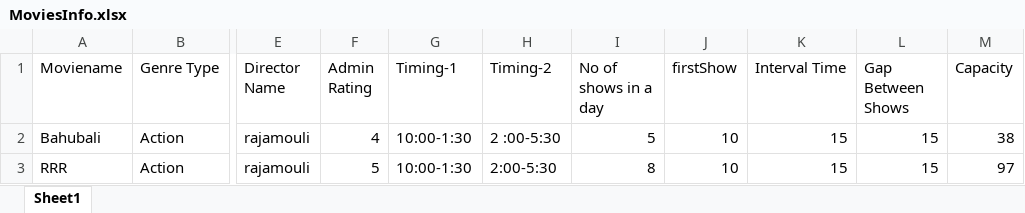
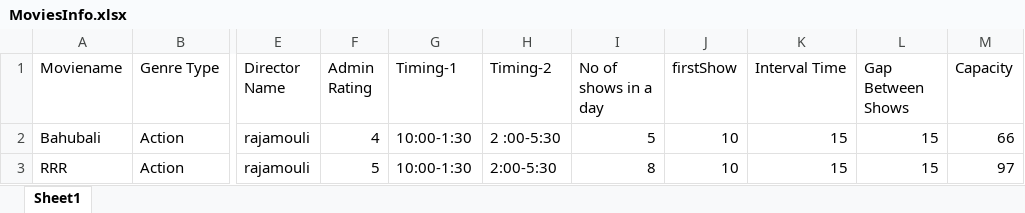
Before and after one commit to keshav12-deloitte/Python_Track, an Excel workbook: MainAssignmnet/MoviesInfo.xlsx, sheet Sheet1, drawn as a sheet; only a part is shown, gaps mark what is left out; values as stored, in another font and other column widths than the file's, no borders; the diff names each change by its address in the sheet, - before the commit and + after, or states it on an @@ line.

```diff
--- a/MainAssignmnet/MoviesInfo.xlsx (sheet Sheet1)
+++ b/MainAssignmnet/MoviesInfo.xlsx (sheet Sheet1)
-M2 (Capacity): 38
+M2 (Capacity): 66
```
Also changed, not shown: 3 other files.
